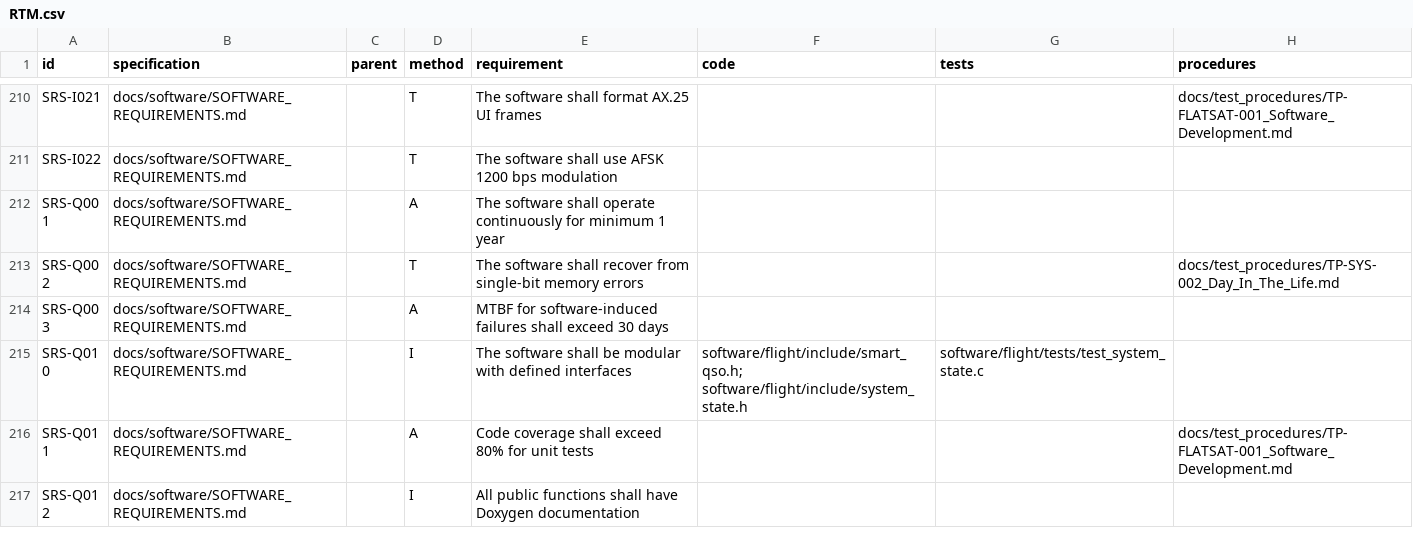
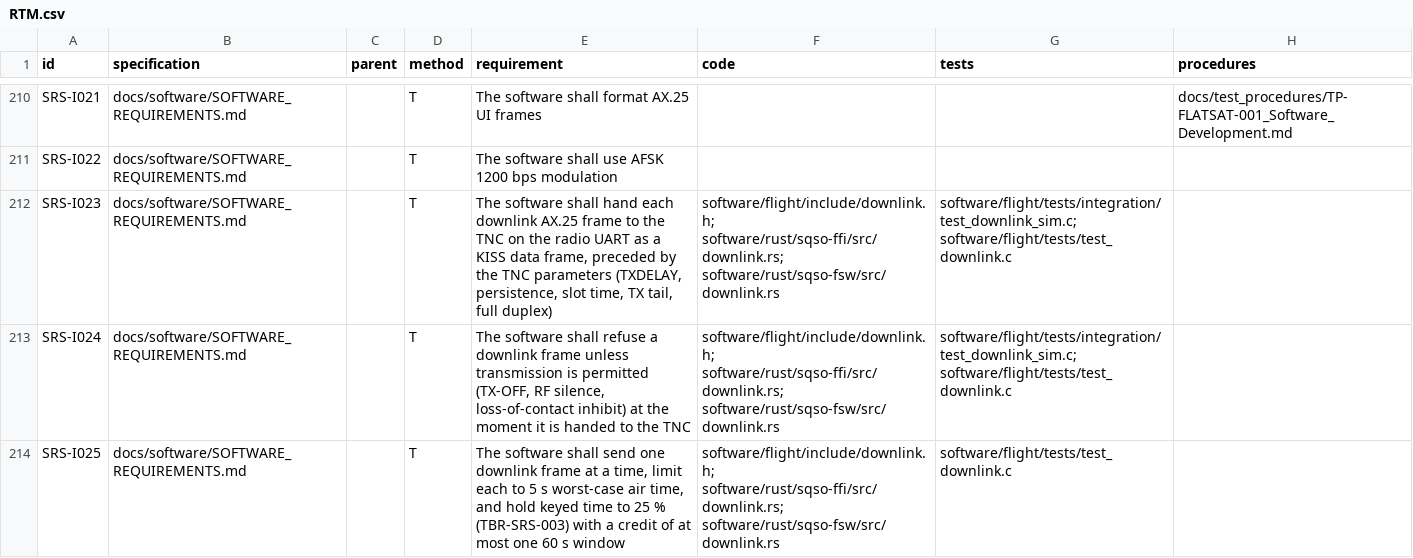
Before and after one commit to cheesejaguar/SMART-QSO, a CSV file: docs/verification/RTM.csv, drawn as a sheet; only a part is shown, gaps mark what is left out; the shorter side is filled out with more unchanged rows; the diff covers the shown part only; the diff names each change by its address in the sheet, - before the commit and + after, or states it on an @@ line.

```diff
--- a/docs/verification/RTM.csv
+++ b/docs/verification/RTM.csv
+row 212: SRS-I023 | docs/software/SOFTWARE_REQUIREMENTS.md |  | T | The software shall hand each downlink AX.25 frame to the TNC on the radio UART as a KISS data frame, preceded by the TNC parameters (TXDELAY, persistence, slot time, TX tail, full duplex) | software/flight/include/downlink.h; software/rust/sqso-ffi/src/downlink.rs; software/rust/sqso-fsw/src/downlink.rs | software/flight/tests/integration/test_downlink_sim.c; software/flight/tests/test_downlink.c
+row 213: SRS-I024 | docs/software/SOFTWARE_REQUIREMENTS.md |  | T | The software shall refuse a downlink frame unless transmission is permitted (TX-OFF, RF silence, loss-of-contact inhibit) at the moment it is handed to the TNC | software/flight/include/downlink.h; software/rust/sqso-ffi/src/downlink.rs; software/rust/sqso-fsw/src/downlink.rs | software/flight/tests/integration/test_downlink_sim.c; software/flight/tests/test_downlink.c
+row 214: SRS-I025 | docs/software/SOFTWARE_REQUIREMENTS.md |  | T | The software shall send one downlink frame at a time, limit each to 5 s worst-case air time, and hold keyed time to 25 % (TBR-SRS-003) with a credit of at most one 60 s window | software/flight/include/downlink.h; software/rust/sqso-ffi/src/downlink.rs; software/rust/sqso-fsw/src/downlink.rs | software/flight/tests/test_downlink.c
```
Also changed, not shown: 2 added rows and 5 edited cells elsewhere in this file, 39 other files.
